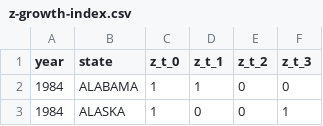
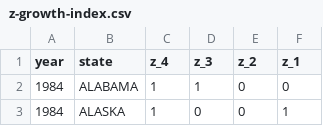
Before and after one commit to ranieri-unimi/bastianin-2022, a CSV file: datasets-clean/z-growth-index.csv, drawn as a sheet; only a part is shown.

```diff
--- a/datasets-clean/z-growth-index.csv
+++ b/datasets-clean/z-growth-index.csv
@@ -1,2 +1,2 @@
-year,state,z_t_0,z_t_1,z_t_2,z_t_3
+year,state,z_4,z_3,z_2,z_1
 1984,ALABAMA,1,1,0,0
```
Also changed, not shown: 5 other files.
